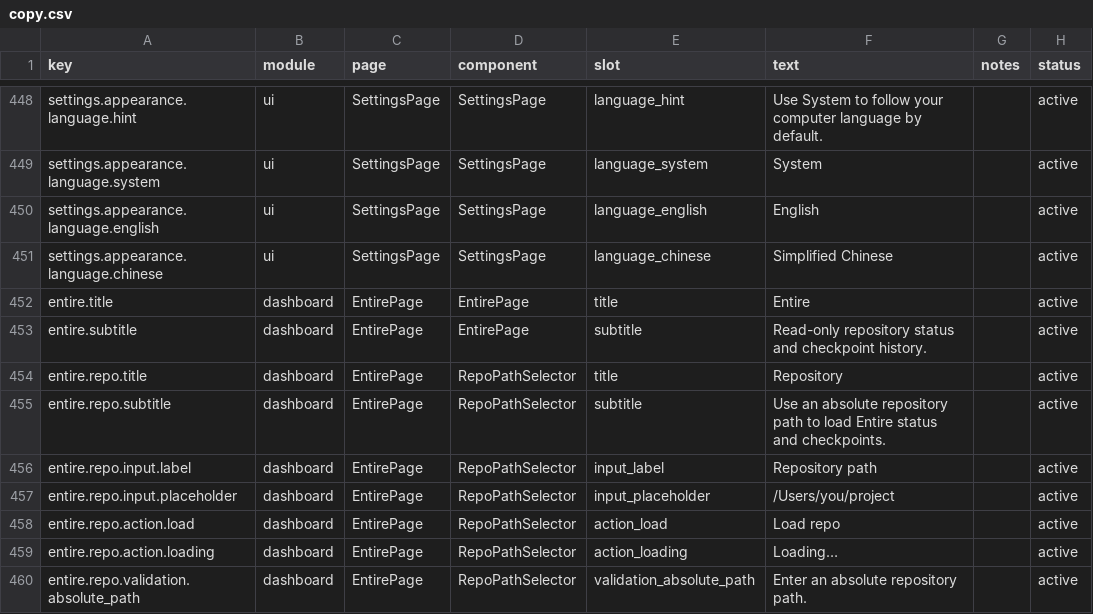
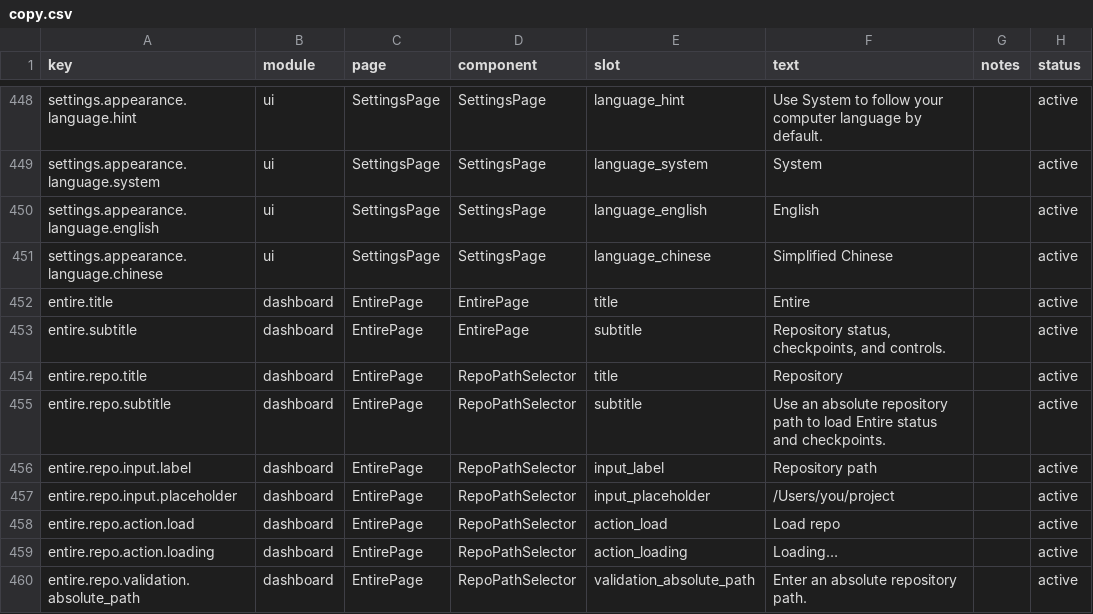
Before and after one commit to ivasuy/VibeDeck, a CSV file: dashboard/src/content/copy.csv, drawn as a sheet; only a part is shown, gaps mark what is left out; the diff covers the shown part only.

Commit message:
feat(dashboard): wire Entire write controls

```diff
--- a/dashboard/src/content/copy.csv
+++ b/dashboard/src/content/copy.csv
@@ -452,3 +452,3 @@ settings.appearance.language.chinese,ui,SettingsPage,SettingsPage,language_chine
 entire.title,dashboard,EntirePage,EntirePage,title,Entire,,active
-entire.subtitle,dashboard,EntirePage,EntirePage,subtitle,Read-only repository status and checkpoint history.,,active
+entire.subtitle,dashboard,EntirePage,EntirePage,subtitle,"Repository status, checkpoints, and controls.",,active
 entire.repo.title,dashboard,EntirePage,RepoPathSelector,title,Repository,,active
```
Also changed, not shown: 26 added rows elsewhere in this file, 4 other files.
